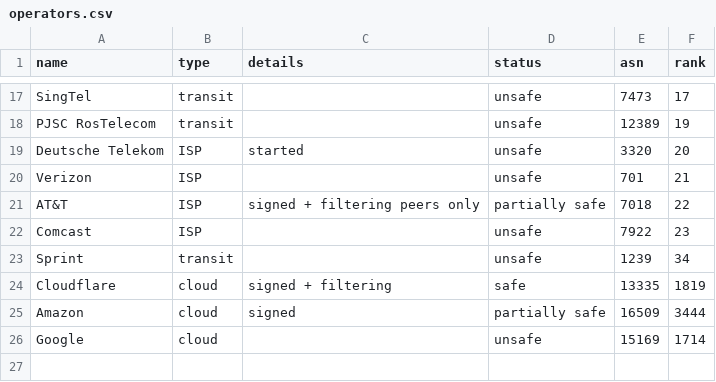
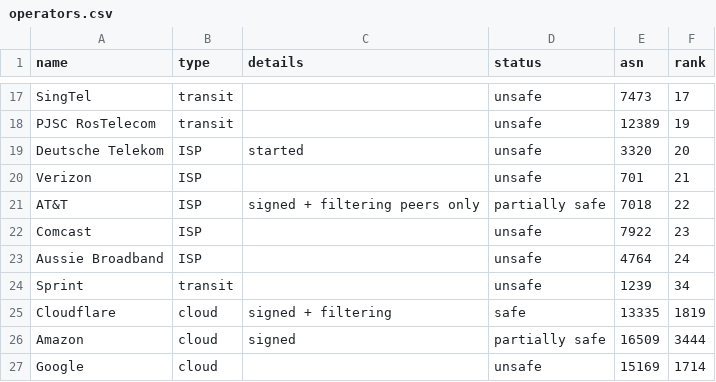
Before and after one commit to cloudflare/isbgpsafeyet.com, a CSV file: data/operators.csv, drawn as a sheet; only a part is shown, gaps mark what is left out.

Commit message:
update operators.csv to include Aussie Broadband
Adding Aussie Broadband (AU ISP)

```diff
--- a/data/operators.csv
+++ b/data/operators.csv
@@ -22,2 +22,3 @@ AT&T,ISP,signed + filtering peers only,partially safe,7018,22
 Comcast,ISP,,unsafe,7922,23
+Aussie Broadband,ISP,,unsafe,4764,24
 Sprint,transit,,unsafe,1239,34
```
